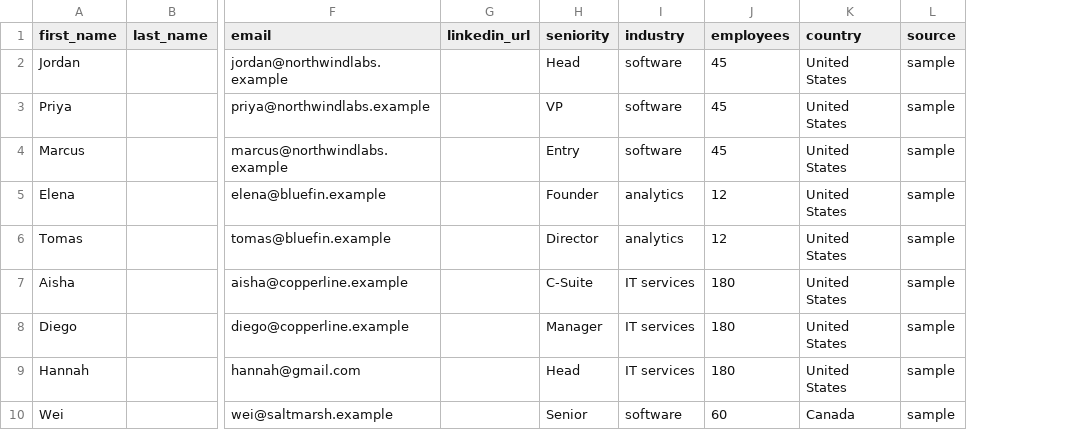
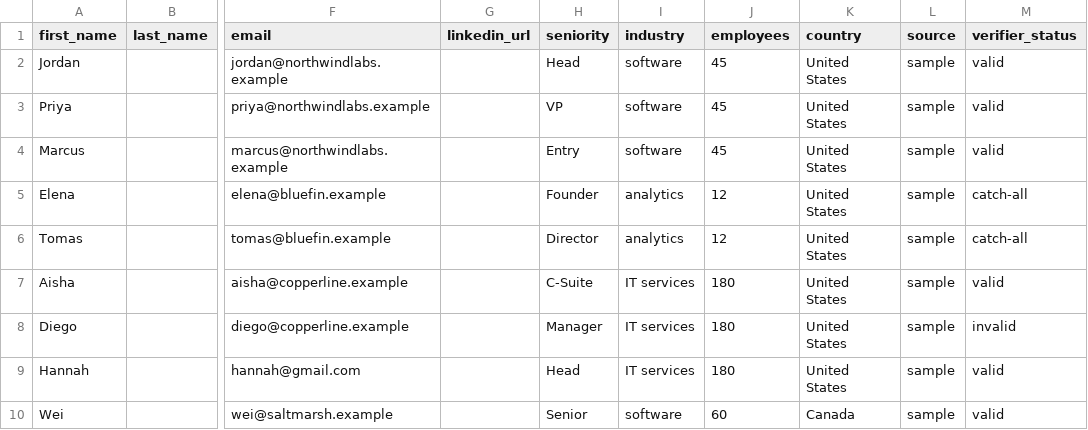
Before and after one commit to shawnla90/gtm-coding-agent, a CSV file: starters/moltsets-reachability/sample_contacts.csv, drawn as a sheet; only a part is shown, gaps mark what is left out; the diff names each change by its address in the sheet, - before the commit and + after, or states it on an @@ line.

```diff
--- a/starters/moltsets-reachability/sample_contacts.csv
+++ b/starters/moltsets-reachability/sample_contacts.csv
+column M (verifier_status), rows 2-10: valid | valid | valid | catch-all | catch-all | valid | invalid | valid | valid
```
Also changed, not shown: 21 other files.
